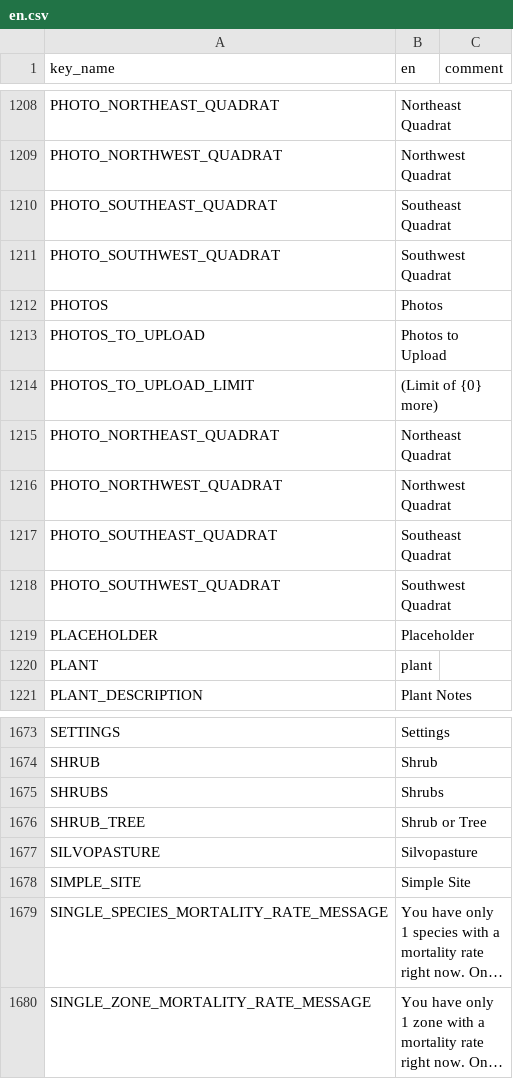
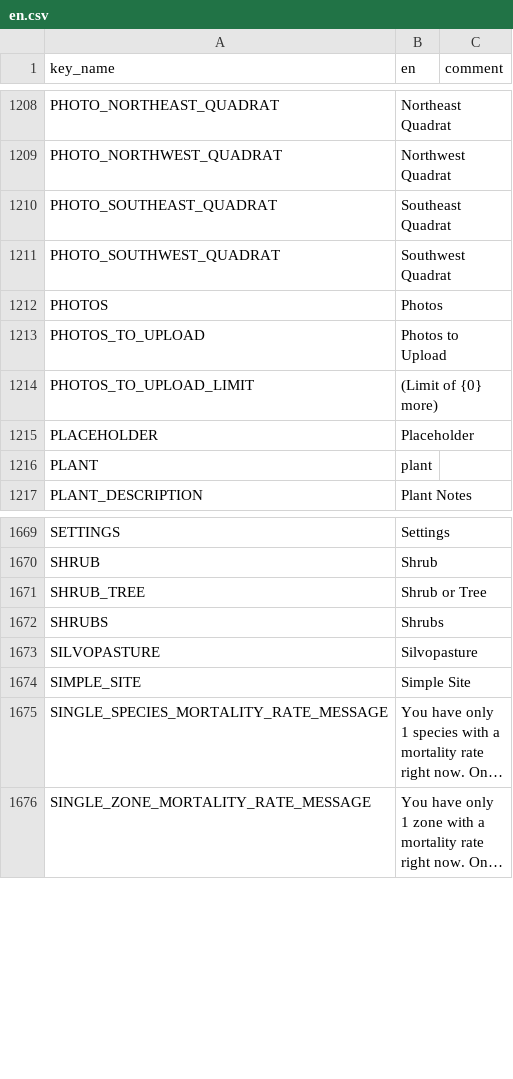
Before and after one commit to terraware/terraware-web, a CSV file: src/strings/csv/en.csv, drawn as a sheet; only a part is shown, gaps mark what is left out; long unchanged cells end in ….

```diff
--- a/src/strings/csv/en.csv
+++ b/src/strings/csv/en.csv
@@ -1215,6 +1215,2 @@ PHOTOS_TO_UPLOAD,Photos to Upload,
 PHOTOS_TO_UPLOAD_LIMIT,(Limit of {0} more),
-PHOTO_NORTHEAST_QUADRAT,Northeast Quadrat,
-PHOTO_NORTHWEST_QUADRAT,Northwest Quadrat,
-PHOTO_SOUTHEAST_QUADRAT,Southeast Quadrat,
-PHOTO_SOUTHWEST_QUADRAT,Southwest Quadrat,
 PLACEHOLDER,Placeholder,
@@ -1675,4 +1671,4 @@ SETTINGS,Settings,
 SHRUB,Shrub,
+SHRUB_TREE,Shrub or Tree,
 SHRUBS,Shrubs,
-SHRUB_TREE,Shrub or Tree,
 SILVOPASTURE,Silvopasture,
```
Also changed, not shown: src/strings/csv/es.csv, src/strings/csv/fr.csv.
